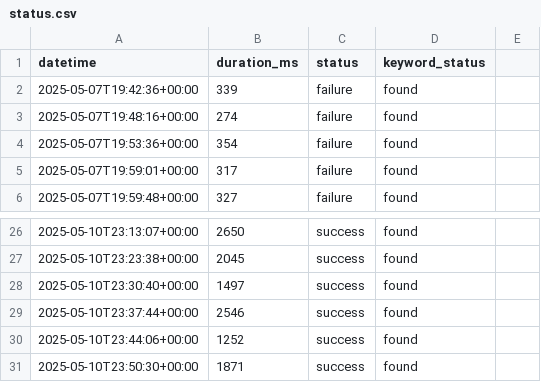
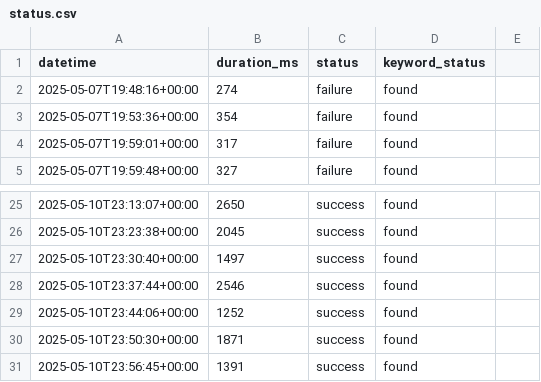
Before and after one commit to OWASP-BLT/OWASP-BLT-Website-Monitor, a CSV file: status.csv, drawn as a sheet; only a part is shown, gaps mark what is left out; removed rows and columns are numbered as before the commit, all else as after; the diff names each change by its address in the sheet, - before the commit and + after, or states it on an @@ line.

```diff
--- a/status.csv
+++ b/status.csv
-row 2: 2025-05-07T19:42:36+00:00 | 339 | failure | found
+row 31: 2025-05-10T23:56:45+00:00 | 1391 | success | found
```
Also changed, not shown: 1 other file.
